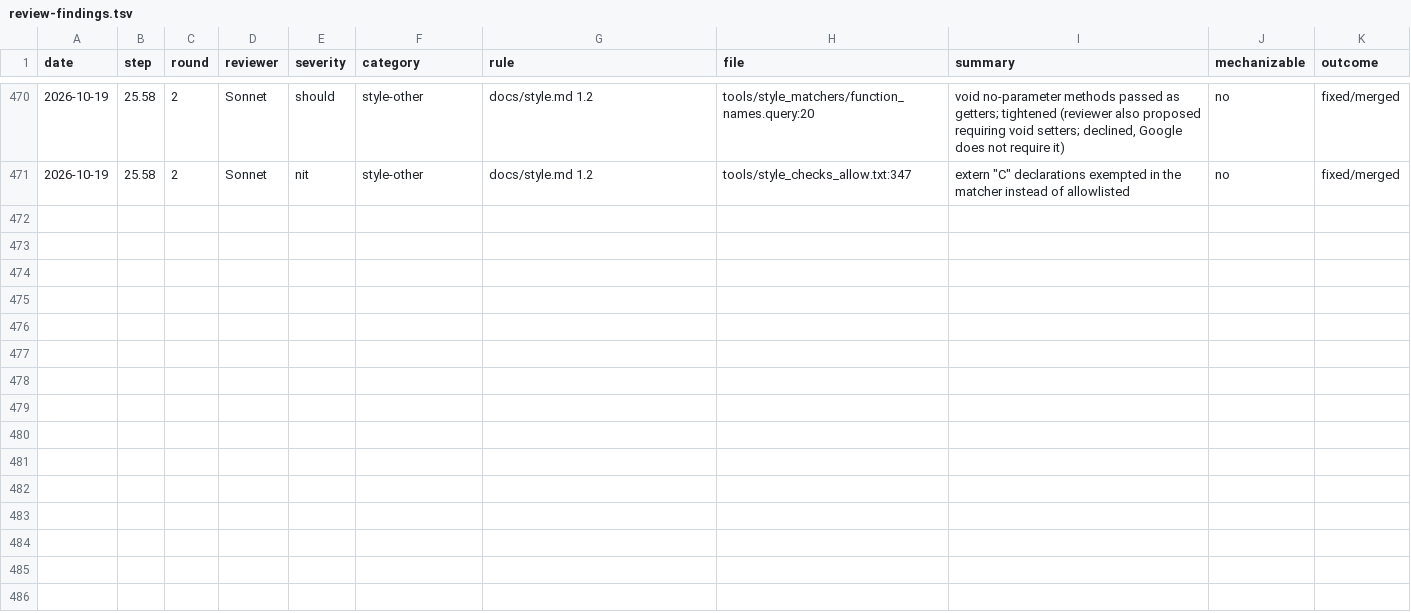
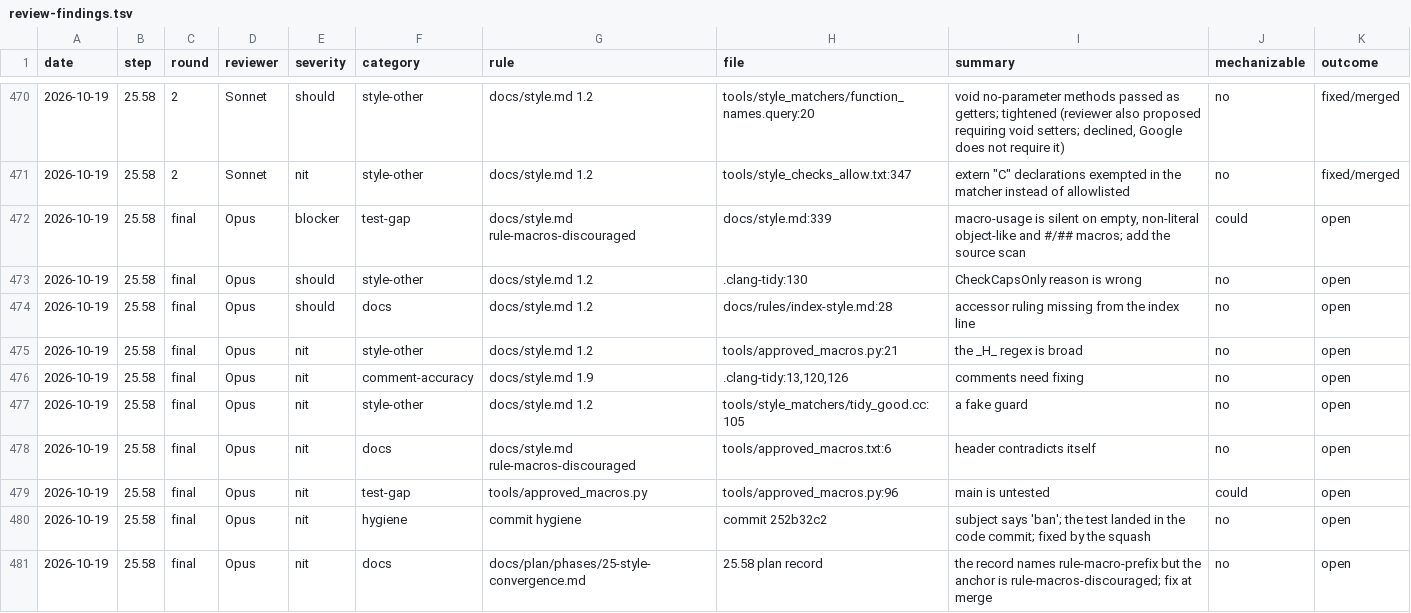
Before and after one commit to eatnumber1/dircachefs, a TSV file: docs/plan/review-findings.tsv, drawn as a sheet; only a part is shown, gaps mark what is left out.

```diff
--- a/docs/plan/review-findings.tsv
+++ b/docs/plan/review-findings.tsv
@@ -471 +471,11 @@ date	step	round	reviewer	severity	category	rule	file	summary	mechanizable	outcom
 2026-10-19	25.58	2	Sonnet	nit	style-other	docs/style.md 1.2	tools/style_checks_allow.txt:347	extern "C" declarations exempted in the matcher instead of allowlisted	no	fixed/merged
+2026-10-19	25.58	final	Opus	blocker	test-gap	docs/style.md rule-macros-discouraged	docs/style.md:339	macro-usage is silent on empty, non-literal object-like and #/## macros; add the source scan	could	open
+2026-10-19	25.58	final	Opus	should	style-other	docs/style.md 1.2	.clang-tidy:130	CheckCapsOnly reason is wrong	no	open
+2026-10-19	25.58	final	Opus	should	docs	docs/style.md 1.2	docs/rules/index-style.md:28	accessor ruling missing from the index line	no	open
+2026-10-19	25.58	final	Opus	nit	style-other	docs/style.md 1.2	tools/approved_macros.py:21	the _H_ regex is broad	no	open
+2026-10-19	25.58	final	Opus	nit	comment-accuracy	docs/style.md 1.9	.clang-tidy:13,120,126	comments need fixing	no	open
+2026-10-19	25.58	final	Opus	nit	style-other	docs/style.md 1.2	tools/style_matchers/tidy_good.cc:105	a fake guard	no	open
+2026-10-19	25.58	final	Opus	nit	docs	docs/style.md rule-macros-discouraged	tools/approved_macros.txt:6	header contradicts itself	no	open
+2026-10-19	25.58	final	Opus	nit	test-gap	tools/approved_macros.py	tools/approved_macros.py:96	main is untested	could	open
+2026-10-19	25.58	final	Opus	nit	hygiene	commit hygiene	commit 252b32c2	subject says 'ban'; the test landed in the code commit; fixed by the squash	no	open
+2026-10-19	25.58	final	Opus	nit	docs	docs/plan/phases/25-style-convergence.md	25.58 plan record	the record names rule-macro-prefix but the anchor is rule-macros-discouraged; fix at merge	no	open
```
Also changed, not shown: 5 other files.
